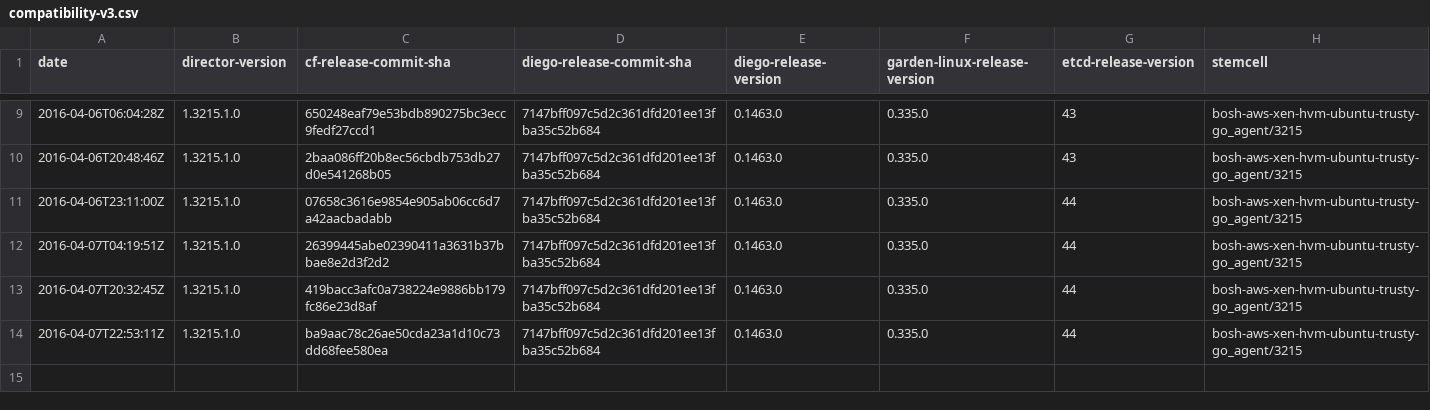
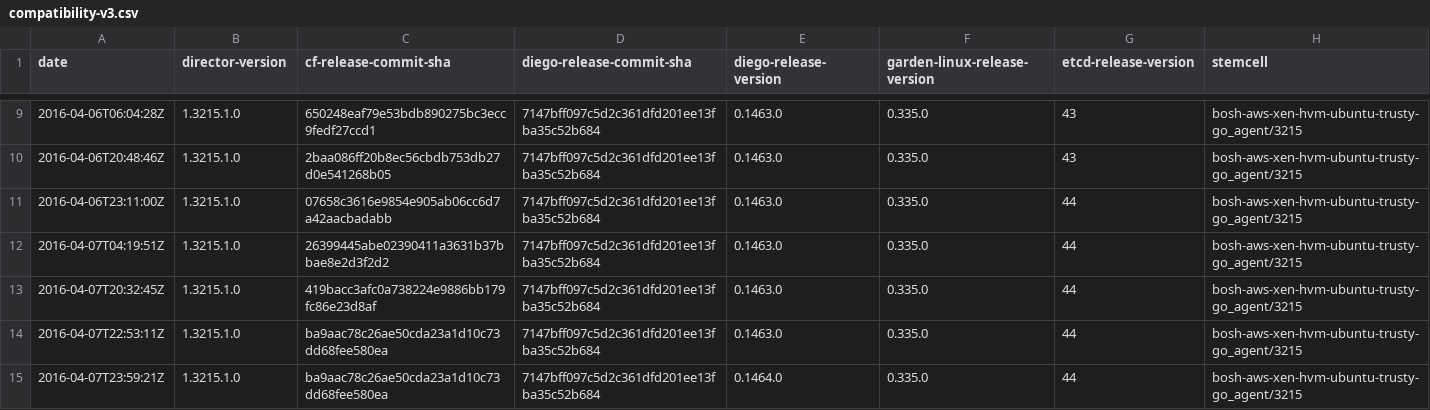
Before and after one commit to cloudfoundry-attic/diego-cf-compatibility, a CSV file: compatibility-v3.csv, drawn as a sheet; only a part is shown, gaps mark what is left out.

Commit message:
Update compatibility-v3.csv

```diff
--- a/compatibility-v3.csv
+++ b/compatibility-v3.csv
@@ -14 +14,2 @@ date,director-version,cf-release-commit-sha,diego-release-commit-sha,diego-relea
 2016-04-07T22:53:11Z,1.3215.1.0,ba9aac78c26ae50cda23a1d10c73dd68fee580ea,7147bff097c5d2c361dfd201ee13fba35c52b684,0.1463.0,0.335.0,44,bosh-aws-xen-hvm-ubuntu-trusty-go_agent/3215
+2016-04-07T23:59:21Z,1.3215.1.0,ba9aac78c26ae50cda23a1d10c73dd68fee580ea,7147bff097c5d2c361dfd201ee13fba35c52b684,0.1464.0,0.335.0,44,bosh-aws-xen-hvm-ubuntu-trusty-go_agent/3215
```
